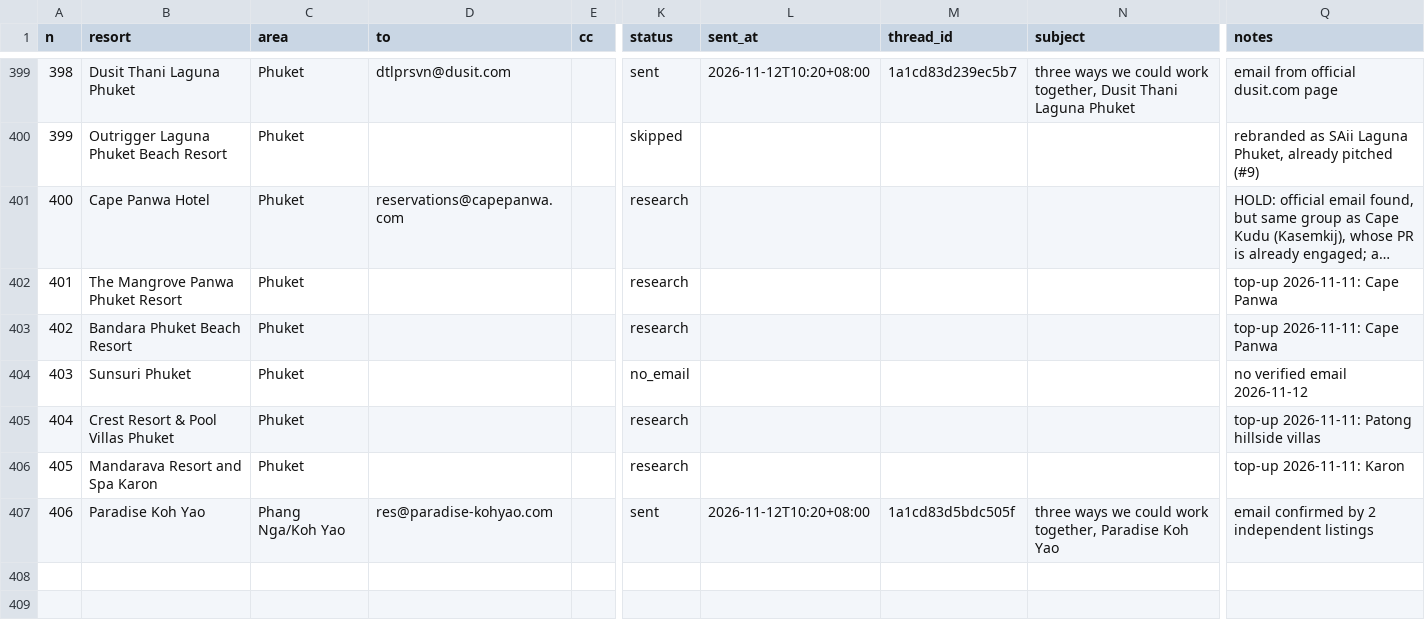
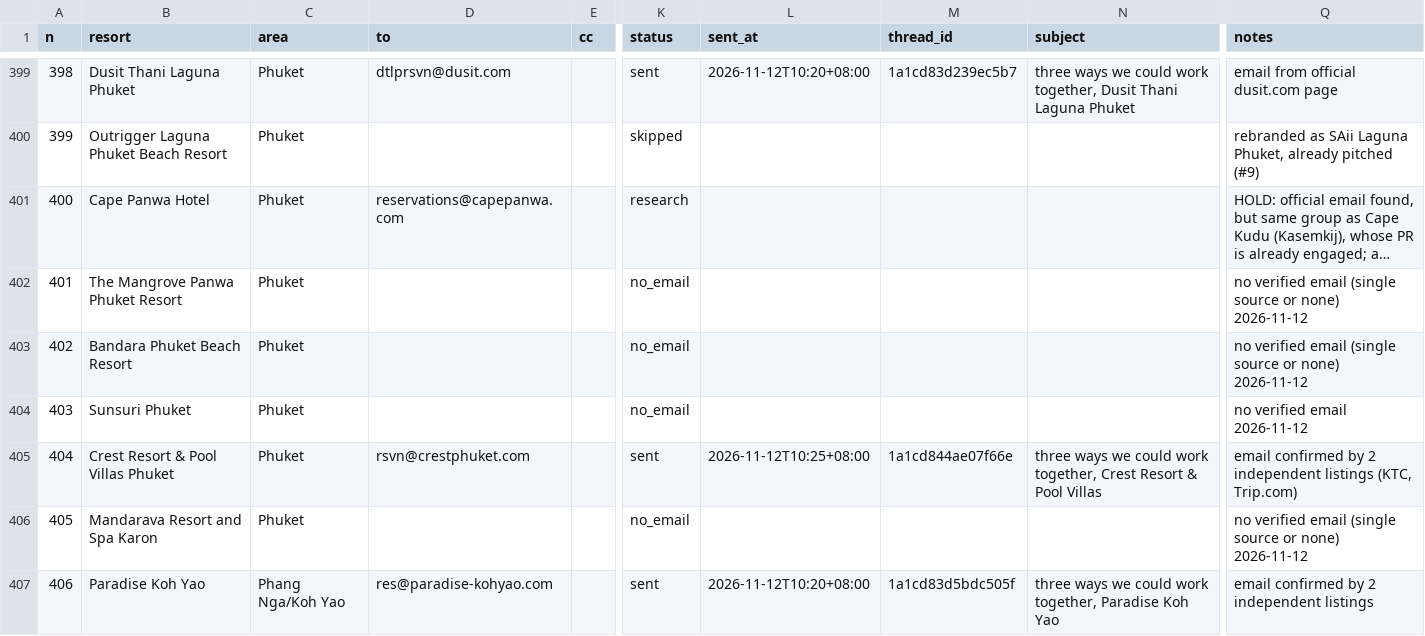
Before and after one commit to allaiaj/allaia-media, a CSV file: docs/outreach/queue.csv, drawn as a sheet; only a part is shown, gaps mark what is left out; long unchanged cells end in …; the diff names each change by its address in the sheet, - before the commit and + after, or states it on an @@ line.

```diff
--- a/docs/outreach/queue.csv
+++ b/docs/outreach/queue.csv
-K402:K403 (status): research
+K402:K403 (status): no_email
-Q402:Q403 (notes): top-up 2026-11-11: Cape Panwa
+Q402:Q403 (notes): no verified email (single source or none) 2026-11-12
-D405 (to): (empty)
+D405 (to): rsvn@crestphuket.com
-K405 (status): research
+K405 (status): sent
-L405 (sent_at): (empty)
+L405 (sent_at): 2026-11-12T10:25+08:00
-M405 (thread_id): (empty)
+M405 (thread_id): 1a1cd844ae07f66e
-N405 (subject): (empty)
+N405 (subject): three ways we could work together, Crest Resort & Pool Villas
-Q405 (notes): top-up 2026-11-11: Patong hillside villas
+Q405 (notes): email confirmed by 2 independent listings (KTC, Trip.com)
-K406 (status): research
+K406 (status): no_email
-Q406 (notes): top-up 2026-11-11: Karon
+Q406 (notes): no verified email (single source or none) 2026-11-12
```
